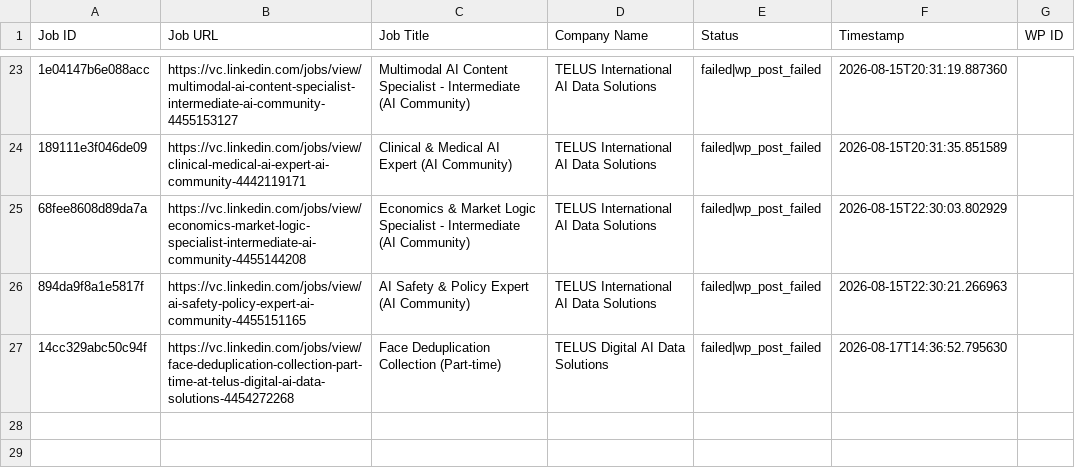
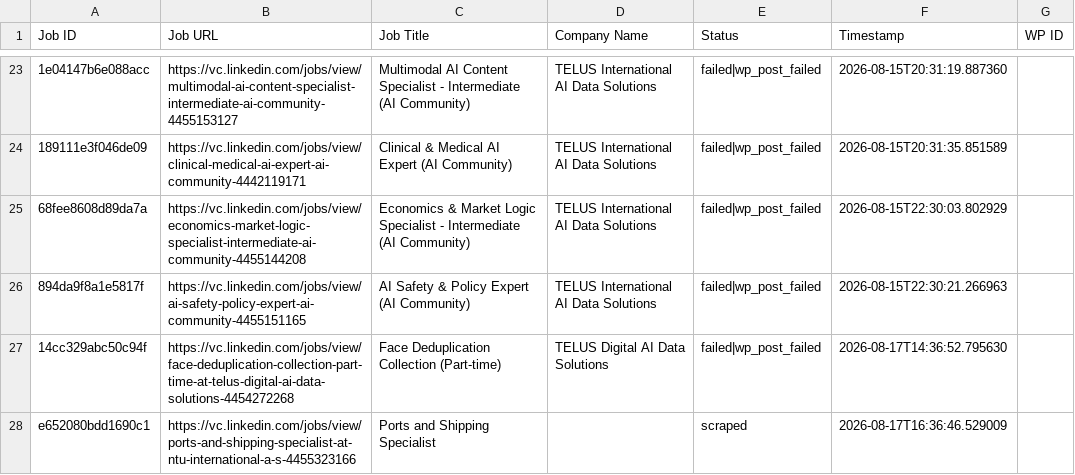
Before and after one commit to innovationinc2000/vc, a CSV file: processed_jobs.csv, drawn as a sheet; only a part is shown, gaps mark what is left out; the diff names each change by its address in the sheet, - before the commit and + after, or states it on an @@ line.

```diff
--- a/processed_jobs.csv
+++ b/processed_jobs.csv
+row 28: e652080bdd1690c1 | https://vc.linkedin.com/jobs/view/ports-and-shipping-specialist-at-ntu-international-a-s-4455323166 | Ports and Shipping Specialist |  | scraped | 2026-08-17T16:36:46.529009
```
